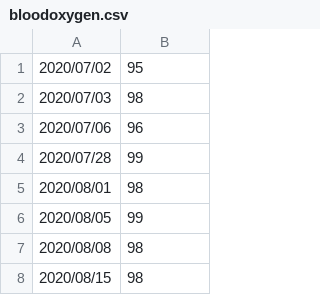
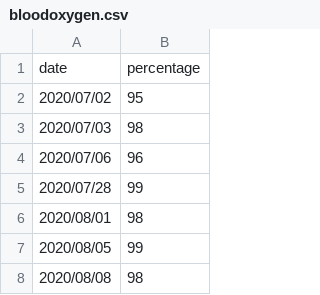
Before and after one commit to svlentink/www, a CSV file: cdn.lent.ink/examples/bloodoxygen.csv, drawn as a sheet; only a part is shown; the shorter side is filled out with more unchanged rows.

```diff
--- a/cdn.lent.ink/examples/bloodoxygen.csv
+++ b/cdn.lent.ink/examples/bloodoxygen.csv
@@ -1 +1,2 @@
+date,percentage
 2020/07/02,95
```
Also changed, not shown: cdn.lent.ink/examples/bloodpressure.csv, 2 other files.
